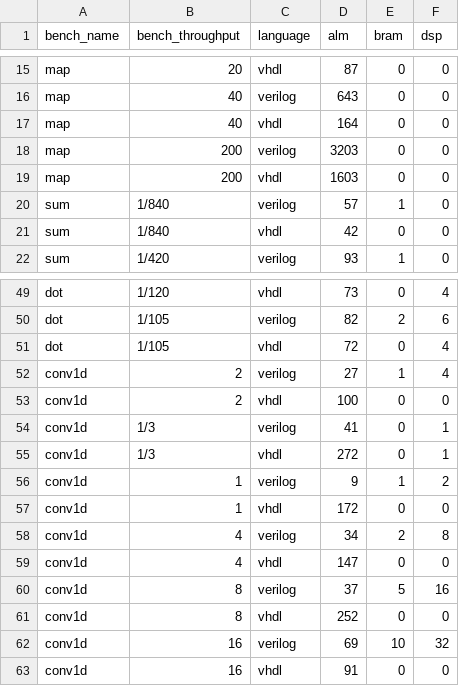
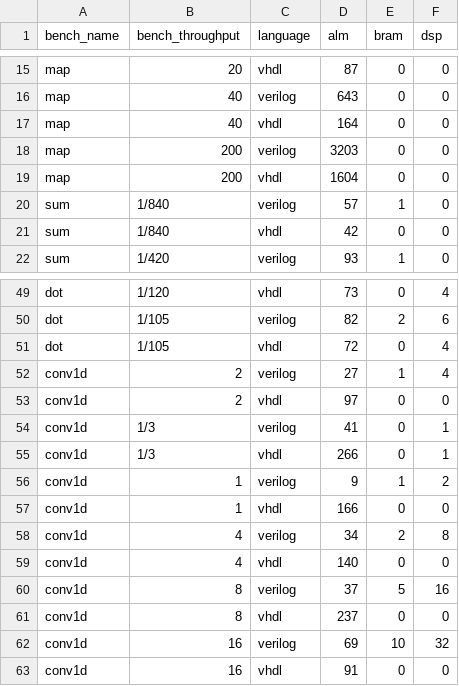
Before and after one commit to louis-hildebrand/sirop-hls, a CSV file: results/aetherling_resource_usage.csv, drawn as a sheet; only a part is shown, gaps mark what is left out.

Commit message:
Update benchmark measurements

```diff
--- a/results/aetherling_resource_usage.csv
+++ b/results/aetherling_resource_usage.csv
@@ -18,3 +18,3 @@ map,40,vhdl,164,0,0
 map,200,verilog,3203,0,0
-map,200,vhdl,1603,0,0
+map,200,vhdl,1604,0,0
 sum,1/840,verilog,57,1,0
@@ -52,11 +52,11 @@ dot,1/105,vhdl,72,0,4
 conv1d,2,verilog,27,1,4
-conv1d,2,vhdl,100,0,0
+conv1d,2,vhdl,97,0,0
 conv1d,1/3,verilog,41,0,1
-conv1d,1/3,vhdl,272,0,1
+conv1d,1/3,vhdl,266,0,1
 conv1d,1,verilog,9,1,2
-conv1d,1,vhdl,172,0,0
+conv1d,1,vhdl,166,0,0
 conv1d,4,verilog,34,2,8
-conv1d,4,vhdl,147,0,0
+conv1d,4,vhdl,140,0,0
 conv1d,8,verilog,37,5,16
-conv1d,8,vhdl,252,0,0
+conv1d,8,vhdl,237,0,0
 conv1d,16,verilog,69,10,32
```
Also changed, not shown: results/aetherling_fmax_estimates.csv.
